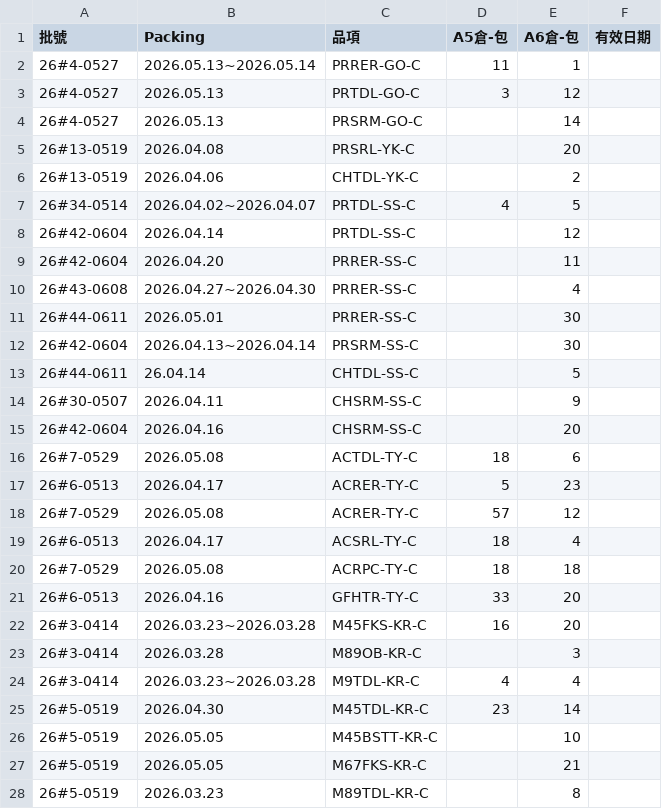
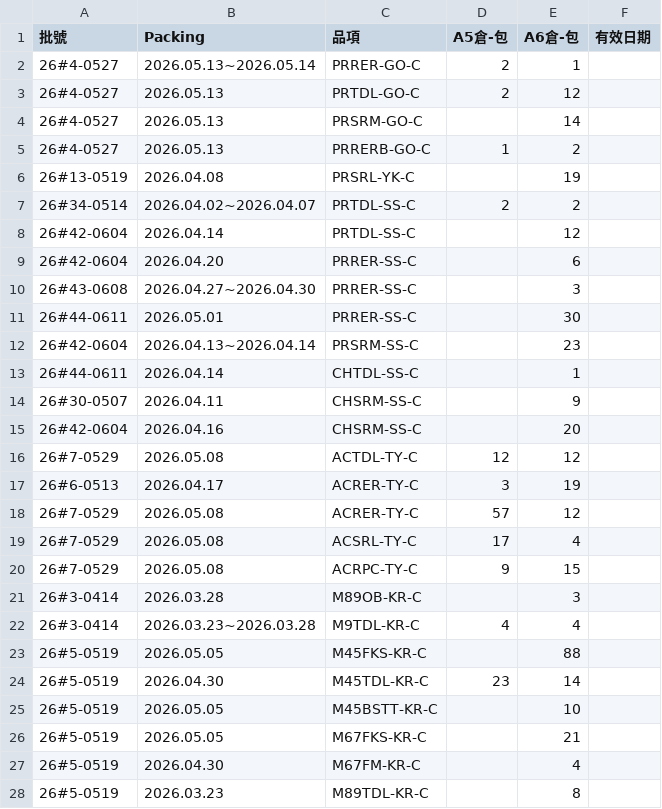
Before and after one commit to mingfonglpg-bit/-, a CSV file: beef.csv, drawn as a sheet; only a part is shown; the diff covers the shown part only.

```diff
--- a/beef.csv
+++ b/beef.csv
@@ -1,25 +1,24 @@
 批號,Packing,品項,A5倉-包,A6倉-包,有效日期,
-26#4-0527,2026.05.13~2026.05.14,PRRER-GO-C,11,1,,
-26#4-0527,2026.05.13,PRTDL-GO-C,3,12,,
+26#4-0527,2026.05.13~2026.05.14,PRRER-GO-C,2,1,,
+26#4-0527,2026.05.13,PRTDL-GO-C,2,12,,
 26#4-0527,2026.05.13,PRSRM-GO-C,,14,,
-26#13-0519,2026.04.08,PRSRL-YK-C,,20,,
-26#13-0519,2026.04.06,CHTDL-YK-C,,2,,
-26#34-0514,2026.04.02~2026.04.07,PRTDL-SS-C,4,5,,
+26#4-0527,2026.05.13,PRRERB-GO-C,1,2,,
+26#13-0519,2026.04.08,PRSRL-YK-C,,19,,
+26#34-0514,2026.04.02~2026.04.07,PRTDL-SS-C,2,2,,
 26#42-0604,2026.04.14,PRTDL-SS-C,,12,,
-26#42-0604,2026.04.20,PRRER-SS-C,,11,,
-26#43-0608,2026.04.27~2026.04.30,PRRER-SS-C,,4,,
+26#42-0604,2026.04.20,PRRER-SS-C,,6,,
+26#43-0608,2026.04.27~2026.04.30,PRRER-SS-C,,3,,
 26#44-0611,2026.05.01,PRRER-SS-C,,30,,
-26#42-0604,2026.04.13~2026.04.14,PRSRM-SS-C,,30,,
-26#44-0611,26.04.14,CHTDL-SS-C,,5,,
+26#42-0604,2026.04.13~2026.04.14,PRSRM-SS-C,,23,,
+26#44-0611,2026.04.14,CHTDL-SS-C,,1,,
 26#30-0507,2026.04.11,CHSRM-SS-C,,9,,
 26#42-0604,2026.04.16,CHSRM-SS-C,,20,,
-26#7-0529,2026.05.08,ACTDL-TY-C,18,6,,
-26#6-0513,2026.04.17,ACRER-TY-C,5,23,,
+26#7-0529,2026.05.08,ACTDL-TY-C,12,12,,
+26#6-0513,2026.04.17,ACRER-TY-C,3,19,,
 26#7-0529,2026.05.08,ACRER-TY-C,57,12,,
-26#6-0513,2026.04.17,ACSRL-TY-C,18,4,,
-26#7-0529,2026.05.08,ACRPC-TY-C,18,18,,
-26#6-0513,2026.04.16,GFHTR-TY-C,33,20,,
-26#3-0414,2026.03.23~2026.03.28,M45FKS-KR-C,16,20,,
+26#7-0529,2026.05.08,ACSRL-TY-C,17,4,,
+26#7-0529,2026.05.08,ACRPC-TY-C,9,15,,
 26#3-0414,2026.03.28,M89OB-KR-C,,3,,
 26#3-0414,2026.03.23~2026.03.28,M9TDL-KR-C,4,4,,
+26#5-0519,2026.05.05,M45FKS-KR-C,,88,,
 26#5-0519,2026.04.30,M45TDL-KR-C,23,14,,
@@ -27,2 +26,3 @@
 26#5-0519,2026.05.05,M67FKS-KR-C,,21,,
+26#5-0519,2026.04.30,M67FM-KR-C,,4,,
 26#5-0519,2026.03.23,M89TDL-KR-C,,8,,
```
Also changed, not shown: 1 added row and 2 edited cells elsewhere in this file, chilled.csv, frozen.csv, 1 other file.
